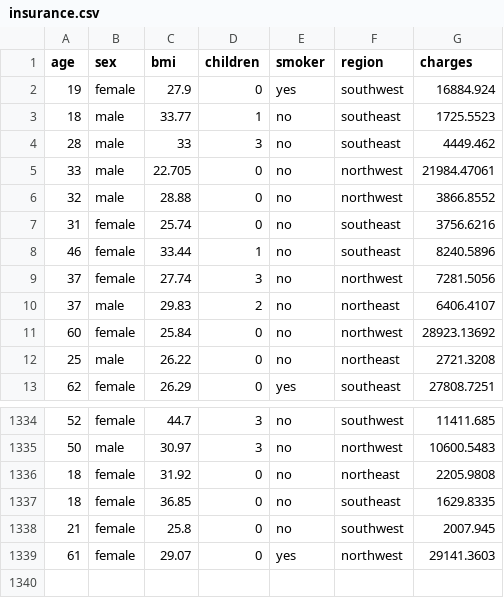
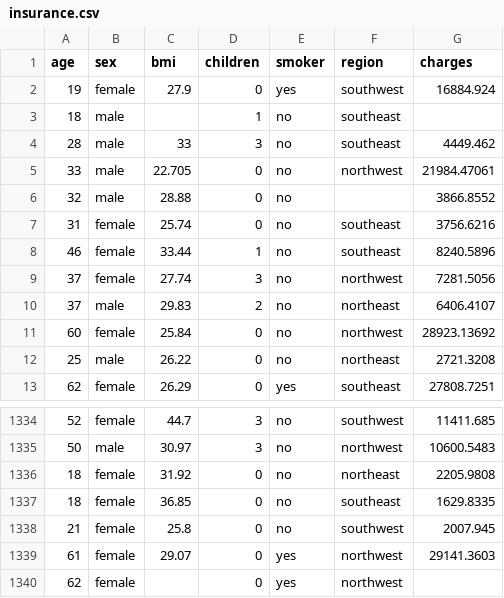
Before and after one commit to saifniaz/apacheSpark_Saif, a CSV file: insurance.csv, drawn as a sheet; only a part is shown, gaps mark what is left out.

```diff
--- a/insurance.csv
+++ b/insurance.csv
@@ -2,6 +2,6 @@ age,sex,bmi,children,smoker,region,charges
 19,female,27.9,0,yes,southwest,16884.924
-18,male,33.77,1,no,southeast,1725.5523
+18,male,,1,no,southeast,
 28,male,33,3,no,southeast,4449.462
 33,male,22.705,0,no,northwest,21984.47061
-32,male,28.88,0,no,northwest,3866.8552
+32,male,28.88,0,no,,3866.8552
 31,female,25.74,0,no,southeast,3756.6216
@@ -1339 +1339,2 @@ age,sex,bmi,children,smoker,region,charges
 61,female,29.07,0,yes,northwest,29141.3603
+62,female,,0,yes,northwest,
```
Also changed, not shown: 1 other file.
